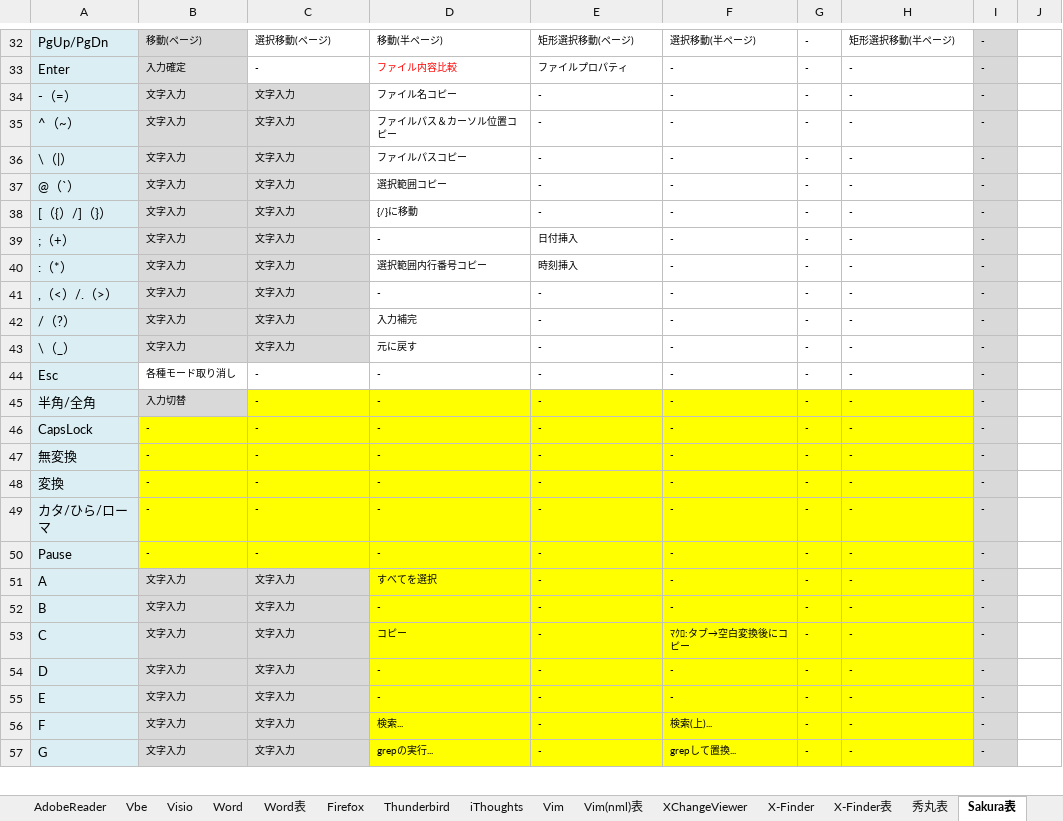
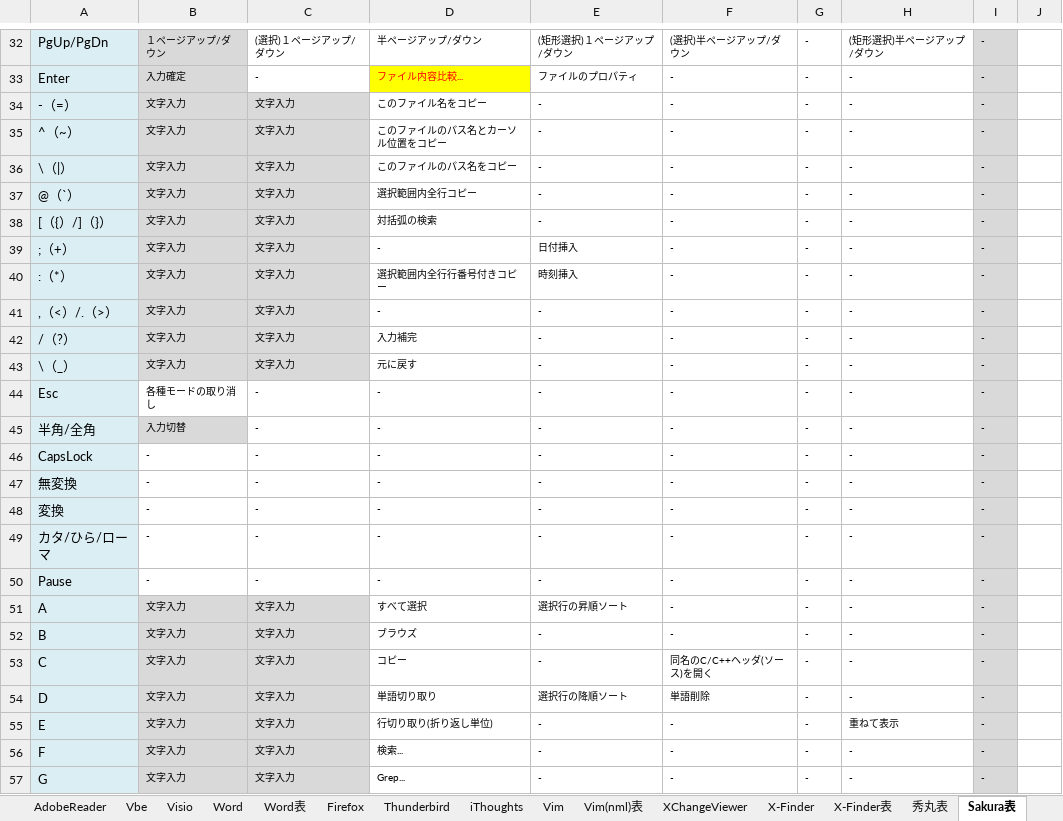
Before and after one commit to draemonash2/other, an Excel workbook: ショートカットキー一覧.xlsx, sheet Sakura表, drawn as a sheet; only a part is shown, gaps mark what is left out; values as stored, in another font and other column widths than the file's, no borders; the diff covers the shown part only; the diff names each change by its address in the sheet, - before the commit and + after, or states it on an @@ line.

```diff
--- a/ショートカットキー一覧.xlsx (sheet Sakura表)
+++ b/ショートカットキー一覧.xlsx (sheet Sakura表)
-B32: 移動(ページ)
+B32: １ページアップ/ダウン
-C32: 選択移動(ページ)
+C32: (選択)１ページアップ/ダウン
-D32: 移動(半ページ)
+D32: 半ページアップ/ダウン
-E32: 矩形選択移動(ページ)
+E32: (矩形選択)１ページアップ/ダウン
-F32: 選択移動(半ページ)
+F32: (選択)半ページアップ/ダウン
-H32: 矩形選択移動(半ページ)
+H32: (矩形選択)半ページアップ/ダウン
-D33: ファイル内容比較
+D33: ファイル内容比較...
-D33 fill: none
+D33 fill: #FFFF00
-E33: ファイルプロパティ
+E33: ファイルのプロパティ
-D34: ファイル名コピー
+D34: このファイル名をコピー
-D35: ファイルパス＆カーソル位置コピー
+D35: このファイルのパス名とカーソル位置をコピー
-D36: ファイルパスコピー
+D36: このファイルのパス名をコピー
-D37: 選択範囲コピー
+D37: 選択範囲内全行コピー
-D38: {/}に移動
+D38: 対括弧の検索
-D40: 選択範囲内行番号コピー
+D40: 選択範囲内全行行番号付きコピー
-B44: 各種モード取り消し
+B44: 各種モードの取り消し
-C45:H45 fill: #FFFF00
+C45:H45 fill: none
-B46:H50 fill: #FFFF00
+B46:H50 fill: none
-D51: すべてを選択
+D51: すべて選択
-D51:H57 fill: #FFFF00
+D51:H57 fill: none
-E51: -
+E51: 選択行の昇順ソート
-D52: -
+D52: ブラウズ
-F53: ﾏｸﾛ:タブ→空白変換後にコピー
+F53: 同名のC/C++ヘッダ(ソース)を開く
-D54: -
+D54: 単語切り取り
-E54: -
+E54: 選択行の降順ソート
-F54: -
+F54: 単語削除
-D55: -
+D55: 行切り取り(折り返し単位)
-H55: -
+H55: 重ねて表示
-F56: 検索(上)...
+F56: -
-D57: grepの実行...
+D57: Grep...
-F57: grepして置換...
+F57: -
```
Also changed, not shown: 5 added rows, 111 edited cells and cell formats elsewhere in this sheet, 1 other file.
